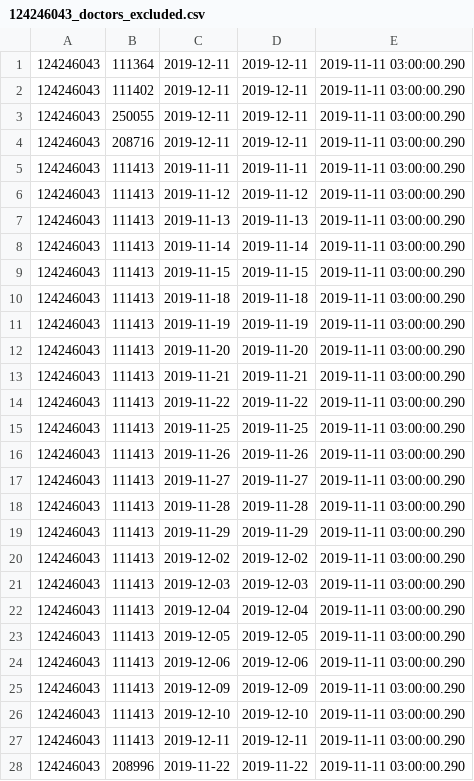
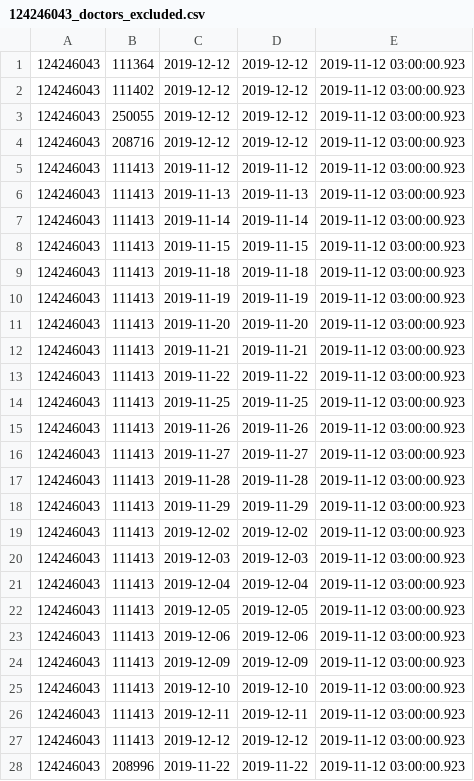
Before and after one commit to vilnius/naujosios-vilnios-poliklinika, a CSV file: 124246043_doctors_excluded.csv, drawn as a sheet; only a part is shown; the diff covers the shown part only.

```diff
--- a/124246043_doctors_excluded.csv
+++ b/124246043_doctors_excluded.csv
@@ -1,28 +1,28 @@
-124246043;111364;2019-12-11;2019-12-11;2019-11-11 03:00:00.290
-124246043;111402;2019-12-11;2019-12-11;2019-11-11 03:00:00.290
-124246043;250055;2019-12-11;2019-12-11;2019-11-11 03:00:00.290
-124246043;208716;2019-12-11;2019-12-11;2019-11-11 03:00:00.290
-124246043;111413;2019-11-11;2019-11-11;2019-11-11 03:00:00.290
-124246043;111413;2019-11-12;2019-11-12;2019-11-11 03:00:00.290
-124246043;111413;2019-11-13;2019-11-13;2019-11-11 03:00:00.290
-124246043;111413;2019-11-14;2019-11-14;2019-11-11 03:00:00.290
-124246043;111413;2019-11-15;2019-11-15;2019-11-11 03:00:00.290
-124246043;111413;2019-11-18;2019-11-18;2019-11-11 03:00:00.290
-124246043;111413;2019-11-19;2019-11-19;2019-11-11 03:00:00.290
-124246043;111413;2019-11-20;2019-11-20;2019-11-11 03:00:00.290
-124246043;111413;2019-11-21;2019-11-21;2019-11-11 03:00:00.290
-124246043;111413;2019-11-22;2019-11-22;2019-11-11 03:00:00.290
-124246043;111413;2019-11-25;2019-11-25;2019-11-11 03:00:00.290
-124246043;111413;2019-11-26;2019-11-26;2019-11-11 03:00:00.290
-124246043;111413;2019-11-27;2019-11-27;2019-11-11 03:00:00.290
-124246043;111413;2019-11-28;2019-11-28;2019-11-11 03:00:00.290
-124246043;111413;2019-11-29;2019-11-29;2019-11-11 03:00:00.290
-124246043;111413;2019-12-02;2019-12-02;2019-11-11 03:00:00.290
-124246043;111413;2019-12-03;2019-12-03;2019-11-11 03:00:00.290
-124246043;111413;2019-12-04;2019-12-04;2019-11-11 03:00:00.290
-124246043;111413;2019-12-05;2019-12-05;2019-11-11 03:00:00.290
-124246043;111413;2019-12-06;2019-12-06;2019-11-11 03:00:00.290
-124246043;111413;2019-12-09;2019-12-09;2019-11-11 03:00:00.290
-124246043;111413;2019-12-10;2019-12-10;2019-11-11 03:00:00.290
-124246043;111413;2019-12-11;2019-12-11;2019-11-11 03:00:00.290
-124246043;208996;2019-11-22;2019-11-22;2019-11-11 03:00:00.290
+124246043;111364;2019-12-12;2019-12-12;2019-11-12 03:00:00.923
+124246043;111402;2019-12-12;2019-12-12;2019-11-12 03:00:00.923
+124246043;250055;2019-12-12;2019-12-12;2019-11-12 03:00:00.923
+124246043;208716;2019-12-12;2019-12-12;2019-11-12 03:00:00.923
+124246043;111413;2019-11-12;2019-11-12;2019-11-12 03:00:00.923
+124246043;111413;2019-11-13;2019-11-13;2019-11-12 03:00:00.923
+124246043;111413;2019-11-14;2019-11-14;2019-11-12 03:00:00.923
+124246043;111413;2019-11-15;2019-11-15;2019-11-12 03:00:00.923
+124246043;111413;2019-11-18;2019-11-18;2019-11-12 03:00:00.923
+124246043;111413;2019-11-19;2019-11-19;2019-11-12 03:00:00.923
+124246043;111413;2019-11-20;2019-11-20;2019-11-12 03:00:00.923
+124246043;111413;2019-11-21;2019-11-21;2019-11-12 03:00:00.923
+124246043;111413;2019-11-22;2019-11-22;2019-11-12 03:00:00.923
+124246043;111413;2019-11-25;2019-11-25;2019-11-12 03:00:00.923
+124246043;111413;2019-11-26;2019-11-26;2019-11-12 03:00:00.923
+124246043;111413;2019-11-27;2019-11-27;2019-11-12 03:00:00.923
+124246043;111413;2019-11-28;2019-11-28;2019-11-12 03:00:00.923
+124246043;111413;2019-11-29;2019-11-29;2019-11-12 03:00:00.923
+124246043;111413;2019-12-02;2019-12-02;2019-11-12 03:00:00.923
+124246043;111413;2019-12-03;2019-12-03;2019-11-12 03:00:00.923
+124246043;111413;2019-12-04;2019-12-04;2019-11-12 03:00:00.923
+124246043;111413;2019-12-05;2019-12-05;2019-11-12 03:00:00.923
+124246043;111413;2019-12-06;2019-12-06;2019-11-12 03:00:00.923
+124246043;111413;2019-12-09;2019-12-09;2019-11-12 03:00:00.923
+124246043;111413;2019-12-10;2019-12-10;2019-11-12 03:00:00.923
+124246043;111413;2019-12-11;2019-12-11;2019-11-12 03:00:00.923
+124246043;111413;2019-12-12;2019-12-12;2019-11-12 03:00:00.923
+124246043;208996;2019-11-22;2019-11-22;2019-11-12 03:00:00.923
```
Also changed, not shown: 1 added row, 1 removed row and 21 edited cells elsewhere in this file, 124246043_family_doctors_list.csv, 1 other file.
